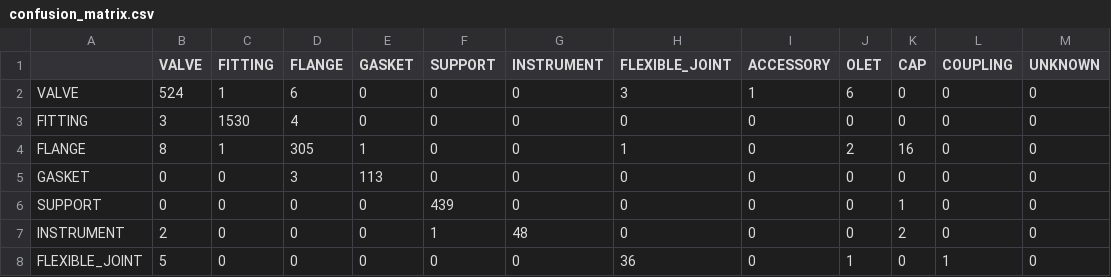
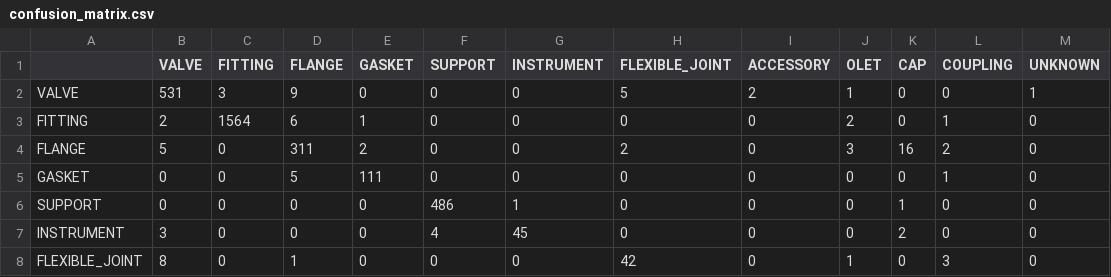
Before and after one commit to lukejh9/huen-ai-skey-personal, a CSV file: pipe-component-ai/models_v2/confusion_matrix.csv, drawn as a sheet; only a part is shown; the diff covers the shown part only.

```diff
--- a/pipe-component-ai/models_v2/confusion_matrix.csv
+++ b/pipe-component-ai/models_v2/confusion_matrix.csv
@@ -1,8 +1,8 @@
 ,VALVE,FITTING,FLANGE,GASKET,SUPPORT,INSTRUMENT,FLEXIBLE_JOINT,ACCESSORY,OLET,CAP,COUPLING,UNKNOWN
-VALVE,524,1,6,0,0,0,3,1,6,0,0,0
-FITTING,3,1530,4,0,0,0,0,0,0,0,0,0
-FLANGE,8,1,305,1,0,0,1,0,2,16,0,0
-GASKET,0,0,3,113,0,0,0,0,0,0,0,0
-SUPPORT,0,0,0,0,439,0,0,0,0,1,0,0
-INSTRUMENT,2,0,0,0,1,48,0,0,0,2,0,0
-FLEXIBLE_JOINT,5,0,0,0,0,0,36,0,1,0,1,0
+VALVE,531,3,9,0,0,0,5,2,1,0,0,1
+FITTING,2,1564,6,1,0,0,0,0,2,0,1,0
+FLANGE,5,0,311,2,0,0,2,0,3,16,2,0
+GASKET,0,0,5,111,0,0,0,0,0,0,1,0
+SUPPORT,0,0,0,0,486,1,0,0,0,1,0,0
+INSTRUMENT,3,0,0,0,4,45,0,0,0,2,0,0
+FLEXIBLE_JOINT,8,0,1,0,0,0,42,0,1,0,3,0
```
Also changed, not shown: 22 edited cells elsewhere in this file, pipe-component-ai/models_v2/classification_report.csv, pipe-component-ai/models_v2/feature_importance.csv, 14 other files.
